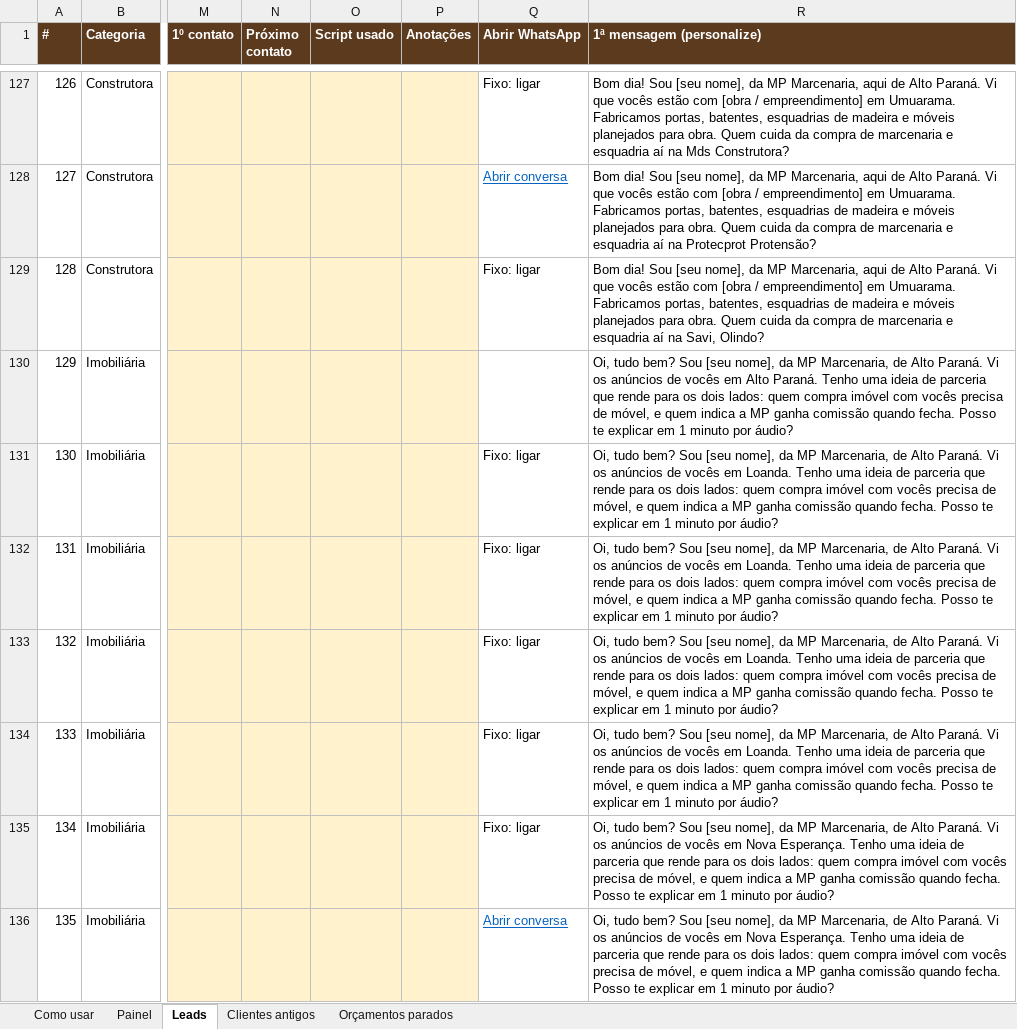
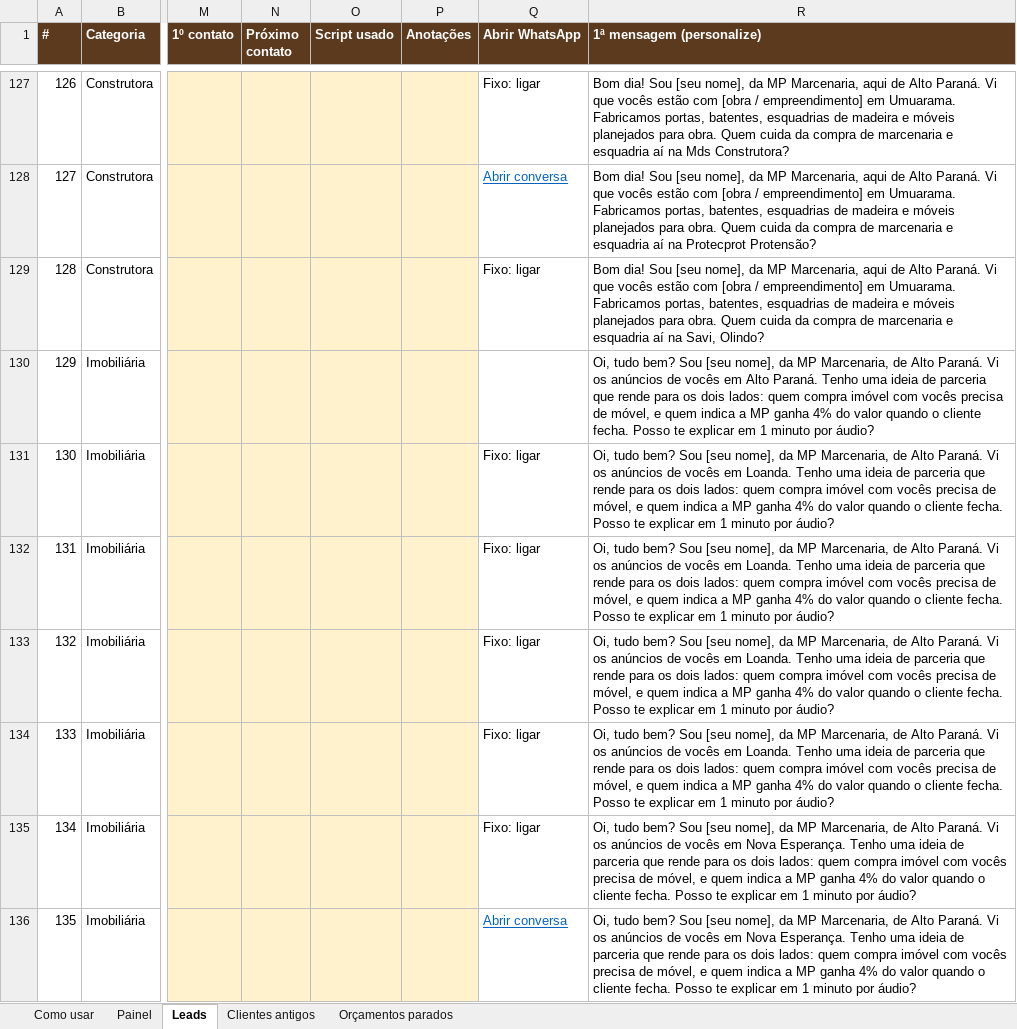
Before and after one commit to contrynegocios26-cyber/instagram-agent-skill, an Excel workbook: prospeccao/leads-prospeccao.xlsx, sheet Leads, drawn as a sheet; only a part is shown, gaps mark what is left out; values as stored, in another font and other column widths than the file's, no borders; charts and pictures and conditional formats not drawn; the diff covers the shown part only; the diff names each change by its address in the sheet, - before the commit and + after, or states it on an @@ line.

```diff
--- a/prospeccao/leads-prospeccao.xlsx (sheet Leads)
+++ b/prospeccao/leads-prospeccao.xlsx (sheet Leads)
-R130 (1ª mensagem (personalize)): …MP ganha comissão quando fecha. Posso…
+R130 (1ª mensagem (personalize)): …MP ganha 4% do valor quando o cliente fecha. Posso…
-R131:R134 (1ª mensagem (personalize)): …MP ganha comissão quando fecha. Posso…
+R131:R134 (1ª mensagem (personalize)): …MP ganha 4% do valor quando o cliente fecha. Posso…
-R135:R136 (1ª mensagem (personalize)): …MP ganha comissão quando fecha. Posso…
+R135:R136 (1ª mensagem (personalize)): …MP ganha 4% do valor quando o cliente fecha. Posso…
```
Also changed, not shown: 278 edited cells elsewhere in this sheet, 4 other files.
